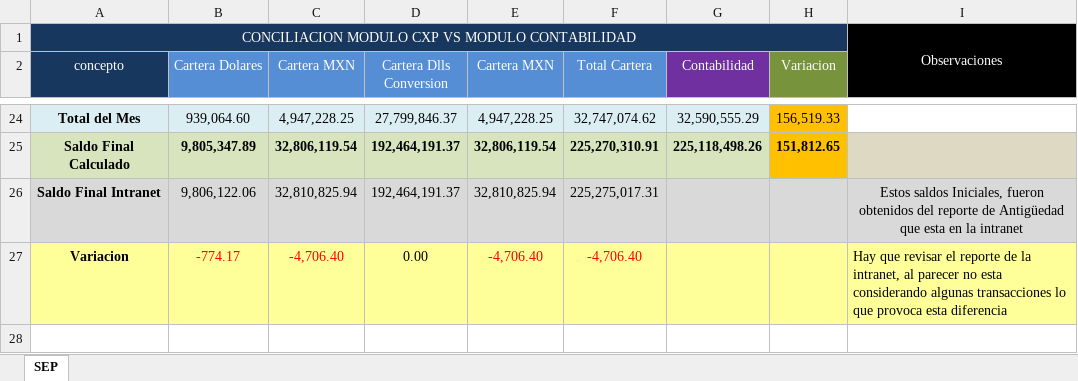
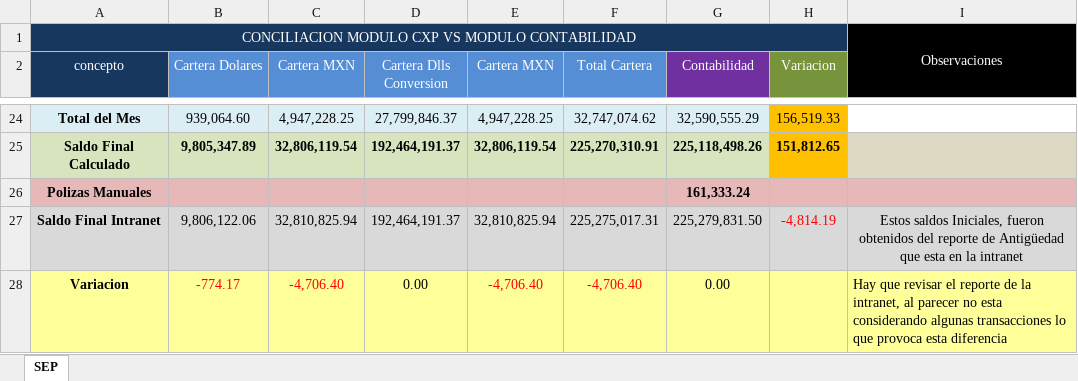
Before and after one commit to arreisGit/cml-conciliacion-contable, an Excel workbook: Reportes Ejemplo/Ejemplo_Caratula_SEP_CXP.xlsx, sheet SEP, drawn as a sheet; only a part is shown, gaps mark what is left out; values as stored, in another font and other column widths than the file's, no borders; addresses are those after the commit; the diff names each change by its address in the sheet, - before the commit and + after, or states it on an @@ line.

Commit message:
Se añade renglon de Polizas contables a la caratula

```diff
--- a/Reportes Ejemplo/Ejemplo_Caratula_SEP_CXP.xlsx (sheet SEP)
+++ b/Reportes Ejemplo/Ejemplo_Caratula_SEP_CXP.xlsx (sheet SEP)
+row 26: Polizas Manuales |  |  |  |  |  | 161,333.24
-G27 (Contabilidad): (empty)
+G27 (Contabilidad): 225,279,831.50
-H27 (Variacion): (empty)
+H27 (Variacion): -4,814.19
-G28 (Contabilidad): (empty)
+G28 (Contabilidad): 0.00
```
Also changed, not shown: formulas that keep their value, 1 other file.
